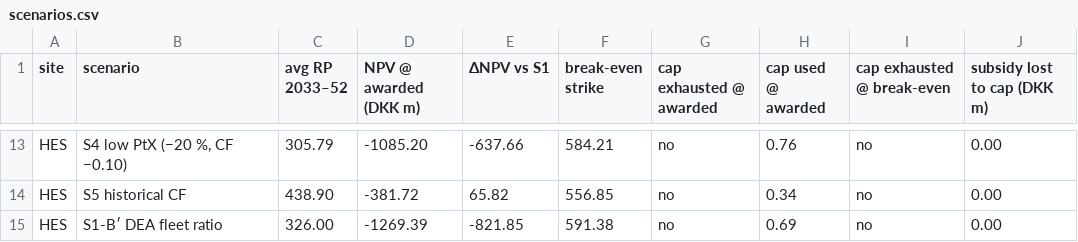
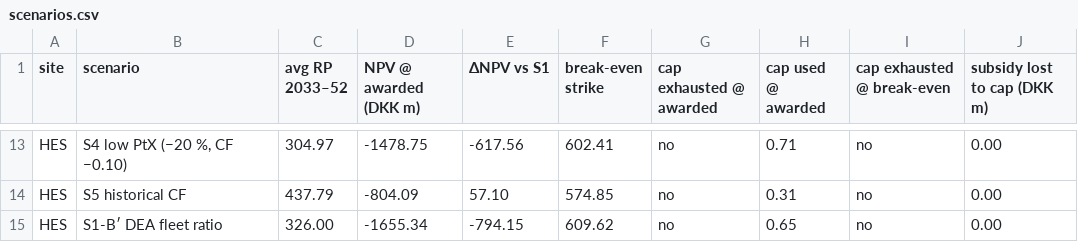
Before and after one commit to fergal567/danish-offshore-cfd-bid-model, a CSV file: step5/outputs/scenarios.csv, drawn as a sheet; only a part is shown, gaps mark what is left out; the diff covers the shown part only; the diff names each change by its address in the sheet, - before the commit and + after, or states it on an @@ line.

```diff
--- a/step5/outputs/scenarios.csv
+++ b/step5/outputs/scenarios.csv
-C13 (avg RP 2033–52): 305.79
+C13 (avg RP 2033–52): 304.97
-D13 (NPV @ awarded (DKK m)): -1085.20
+D13 (NPV @ awarded (DKK m)): -1478.75
-E13 (ΔNPV vs S1): -637.66
+E13 (ΔNPV vs S1): -617.56
-F13 (break-even strike): 584.21
+F13 (break-even strike): 602.41
-H13 (cap used @ awarded): 0.76
+H13 (cap used @ awarded): 0.71
-C14 (avg RP 2033–52): 438.90
+C14 (avg RP 2033–52): 437.79
-D14 (NPV @ awarded (DKK m)): -381.72
+D14 (NPV @ awarded (DKK m)): -804.09
-E14 (ΔNPV vs S1): 65.82
+E14 (ΔNPV vs S1): 57.10
-F14 (break-even strike): 556.85
+F14 (break-even strike): 574.85
-H14 (cap used @ awarded): 0.34
+H14 (cap used @ awarded): 0.31
-D15 (NPV @ awarded (DKK m)): -1269.39
+D15 (NPV @ awarded (DKK m)): -1655.34
-E15 (ΔNPV vs S1): -821.85
+E15 (ΔNPV vs S1): -794.15
-F15 (break-even strike): 591.38
+F15 (break-even strike): 609.62
-H15 (cap used @ awarded): 0.69
+H15 (cap used @ awarded): 0.65
```
Also changed, not shown: 7 added rows, 7 removed rows and 19 edited cells elsewhere in this file, step2/outputs/yield_annual_summary.csv, step5/outputs/other_checks.csv, 36 other files.
